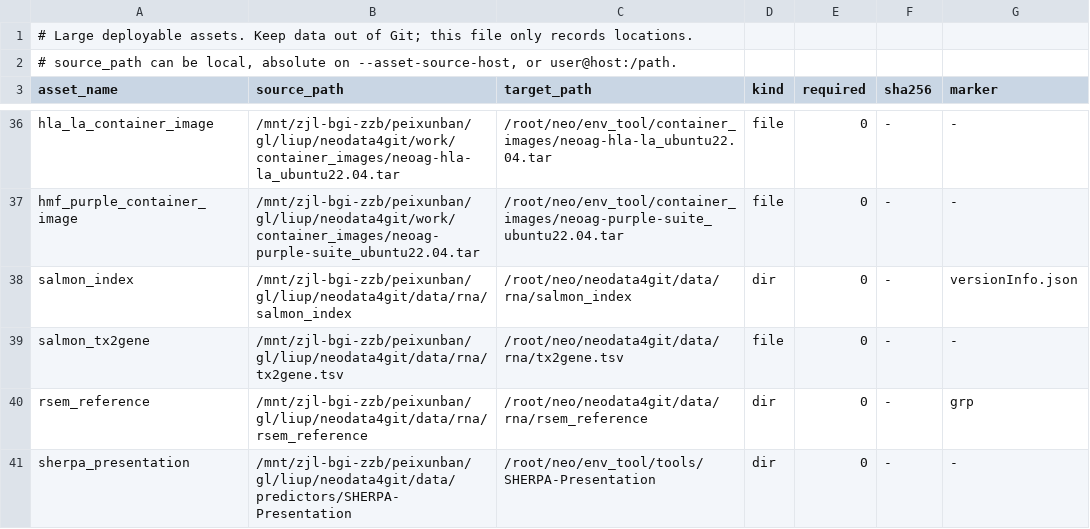
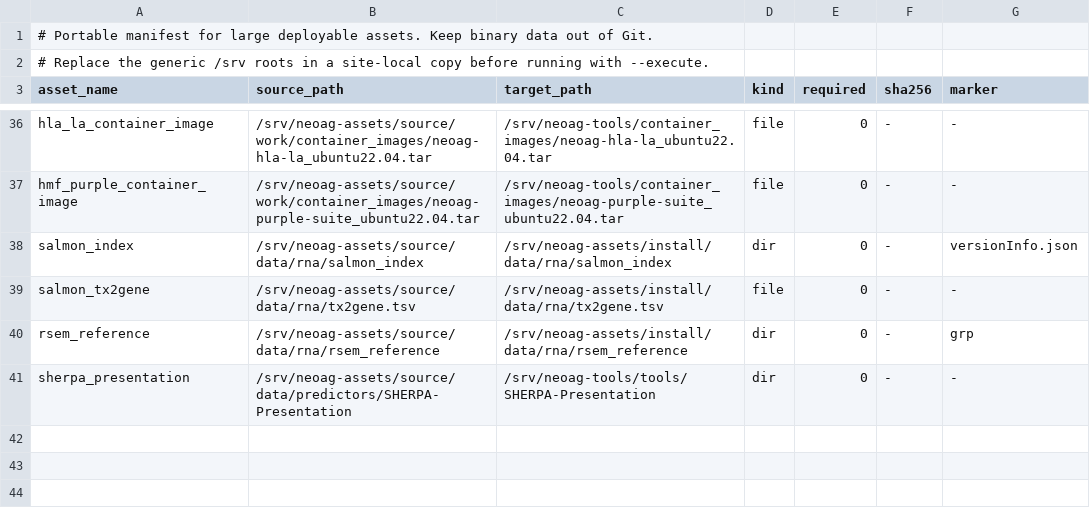
Before and after one commit to lphilomena/neo, a TSV file: configs/assets/production_assets.tsv, drawn as a sheet; only a part is shown, gaps mark what is left out; the diff covers the shown part only; the diff names each change by its address in the sheet, - before the commit and + after, or states it on an @@ line.

Commit message:
Sanitize portable deployment inputs and paths

```diff
--- a/configs/assets/production_assets.tsv
+++ b/configs/assets/production_assets.tsv
-A1 (asset_name): # Large deployable assets. Keep data out of Git; this file only records locations.
+A1 (asset_name): # Portable manifest for large deployable assets. Keep binary data out of Git.
-A2 (asset_name): # source_path can be local, absolute on --asset-source-host, or user@host:/path.
+A2 (asset_name): # Replace the generic /srv roots in a site-local copy before running with --execute.
-B36 (source_path): /mnt/zjl-bgi-zzb/peixunban/gl/liup/neodata4git/work/container_images/neoag-hla-la_ubuntu22.04.tar
+B36 (source_path): /srv/neoag-assets/source/work/container_images/neoag-hla-la_ubuntu22.04.tar
-C36 (target_path): /root/neo/env_tool/container_images/neoag-hla-la_ubuntu22.04.tar
+C36 (target_path): /srv/neoag-tools/container_images/neoag-hla-la_ubuntu22.04.tar
-B37 (source_path): /mnt/zjl-bgi-zzb/peixunban/gl/liup/neodata4git/work/container_images/neoag-purple-suite_ubuntu22.04.tar
+B37 (source_path): /srv/neoag-assets/source/work/container_images/neoag-purple-suite_ubuntu22.04.tar
-C37 (target_path): /root/neo/env_tool/container_images/neoag-purple-suite_ubuntu22.04.tar
+C37 (target_path): /srv/neoag-tools/container_images/neoag-purple-suite_ubuntu22.04.tar
-B38 (source_path): /mnt/zjl-bgi-zzb/peixunban/gl/liup/neodata4git/data/rna/salmon_index
+B38 (source_path): /srv/neoag-assets/source/data/rna/salmon_index
-C38 (target_path): /root/neo/neodata4git/data/rna/salmon_index
+C38 (target_path): /srv/neoag-assets/install/data/rna/salmon_index
-B39 (source_path): /mnt/zjl-bgi-zzb/peixunban/gl/liup/neodata4git/data/rna/tx2gene.tsv
+B39 (source_path): /srv/neoag-assets/source/data/rna/tx2gene.tsv
-C39 (target_path): /root/neo/neodata4git/data/rna/tx2gene.tsv
+C39 (target_path): /srv/neoag-assets/install/data/rna/tx2gene.tsv
-B40 (source_path): /mnt/zjl-bgi-zzb/peixunban/gl/liup/neodata4git/data/rna/rsem_reference
+B40 (source_path): /srv/neoag-assets/source/data/rna/rsem_reference
-C40 (target_path): /root/neo/neodata4git/data/rna/rsem_reference
+C40 (target_path): /srv/neoag-assets/install/data/rna/rsem_reference
-B41 (source_path): /mnt/zjl-bgi-zzb/peixunban/gl/liup/neodata4git/data/predictors/SHERPA-Presentation
+B41 (source_path): /srv/neoag-assets/source/data/predictors/SHERPA-Presentation
-C41 (target_path): /root/neo/env_tool/tools/SHERPA-Presentation
+C41 (target_path): /srv/neoag-tools/tools/SHERPA-Presentation
```
Also changed, not shown: 64 edited cells elsewhere in this file, 9 other files.
